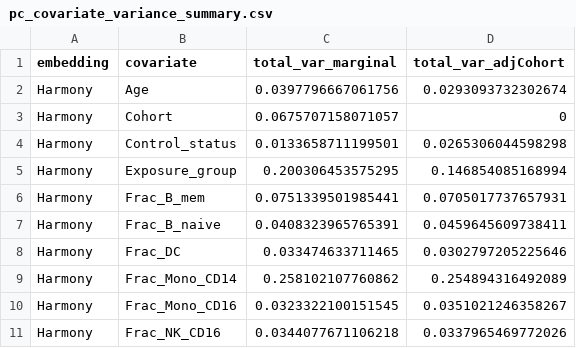
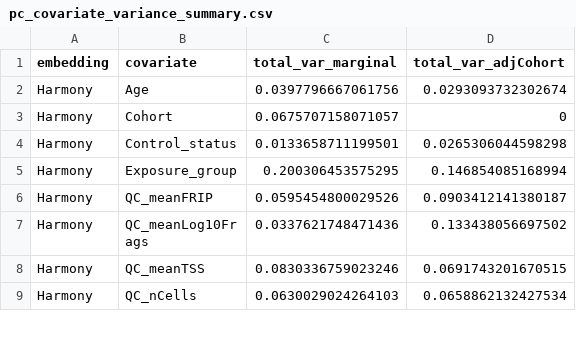
Before and after one commit to EpigenomeInformatics/exposure_atlas_manuscript, a CSV file: figures/pc_covariate_variance_summary.csv, drawn as a sheet; only a part is shown; the shorter side is filled out with more unchanged rows; the diff covers the shown part only.

```diff
--- a/figures/pc_covariate_variance_summary.csv
+++ b/figures/pc_covariate_variance_summary.csv
@@ -5,7 +5 @@
 "Harmony","Exposure_group",0.200306453575295,0.146854085168994
-"Harmony","Frac_B_mem",0.0751339501985441,0.0705017737657931
-"Harmony","Frac_B_naive",0.0408323965765391,0.0459645609738411
-"Harmony","Frac_DC",0.033474633711465,0.0302797205225646
-"Harmony","Frac_Mono_CD14",0.258102107760862,0.254894316492089
-"Harmony","Frac_Mono_CD16",0.0323322100151545,0.0351021246358267
-"Harmony","Frac_NK_CD16",0.0344077671106218,0.0337965469772026
```
Also changed, not shown: 18 removed rows elsewhere in this file, 8 other files.
